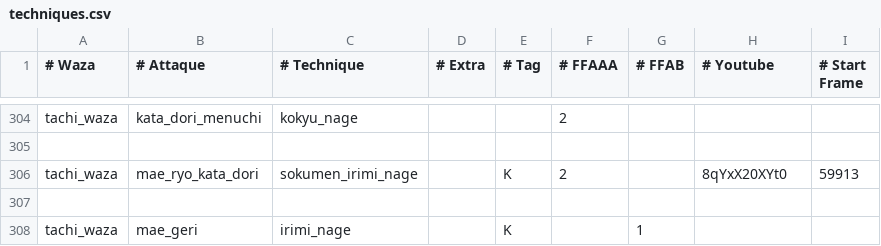
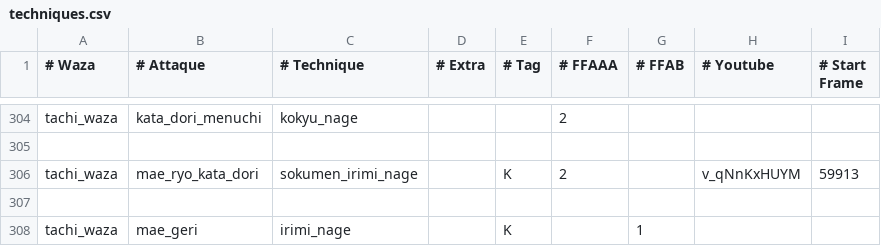
Before and after one commit to briacp/AikiSempai, a CSV file: src/techniques.csv, drawn as a sheet; only a part is shown, gaps mark what is left out; the diff covers the shown part only.

```diff
--- a/src/techniques.csv
+++ b/src/techniques.csv
@@ -305,3 +305,3 @@ tachi_waza,kata_dori_menuchi,kokyu_nage,,,2,,,
 ,,,,,,,,
-tachi_waza,mae_ryo_kata_dori,sokumen_irimi_nage,,K,2,,8qYxX20XYt0,59913
+tachi_waza,mae_ryo_kata_dori,sokumen_irimi_nage,,K,2,,v_qNnKxHUYM,59913
 ,,,,,,,,
```
Also changed, not shown: 36 edited cells elsewhere in this file, 1 other file.
